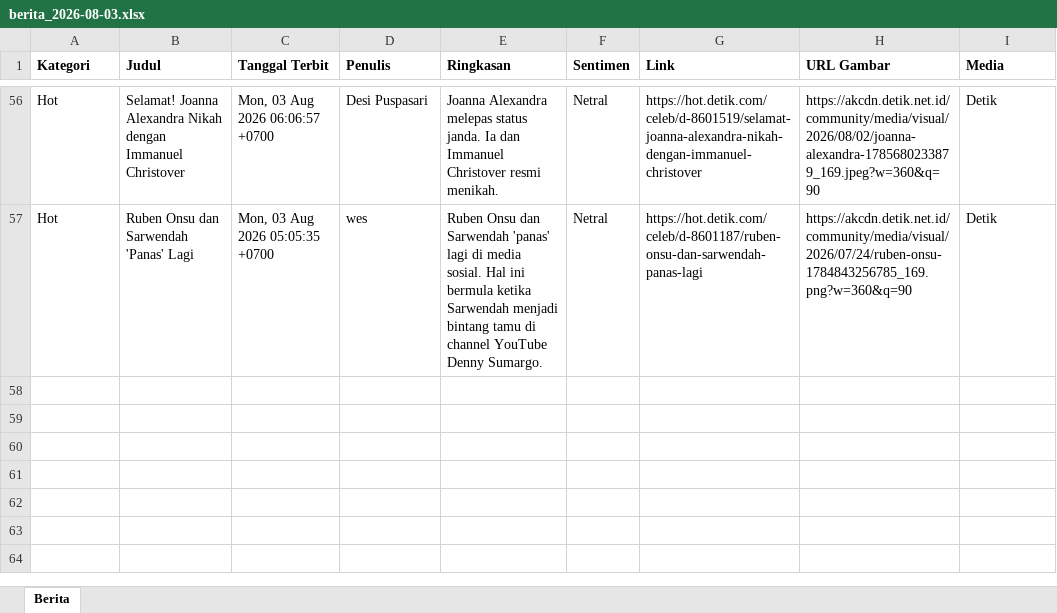
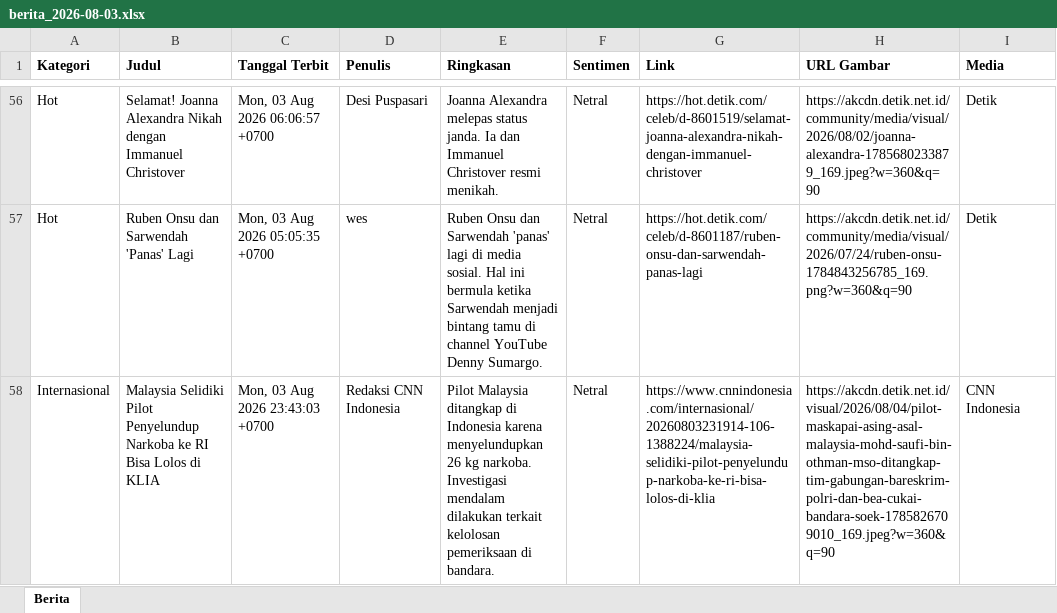
Before and after one commit to heriiskandar-pixel/scraper-berita-antara, an Excel workbook: data/berita_2026-08-03.xlsx, sheet Berita, drawn as a sheet; only a part is shown, gaps mark what is left out; values as stored, in another font and other column widths than the file's, no borders; the diff names each change by its address in the sheet, - before the commit and + after, or states it on an @@ line.

```diff
--- a/data/berita_2026-08-03.xlsx (sheet Berita)
+++ b/data/berita_2026-08-03.xlsx (sheet Berita)
+row 58: Internasional | Malaysia Selidiki Pilot Penyelundup Narkoba ke RI Bisa Lolos di KLIA | Mon, 03 Aug 2026 23:43:03 +0700 | Redaksi CNN Indonesia | Pilot Malaysia ditangkap di Indonesia karena menyelundupkan 26 kg narkoba. Investigasi mendalam dilakukan terkait kelolosan pemeriksaan di bandara. | Netral | https://www.cnnindonesia.com/internasional/20260803231914-106-1388224/malaysia-selidiki-pilot-penyelundup-narkoba-ke-ri-bisa-lolos-di-klia | https://akcdn.detik.net.id/visual/2026/08/04/pilot-maskapai-asing-asal-malaysia-mohd-saufi-bin-othman-mso-ditangkap-tim-gabungan-bareskrim-polri-dan-bea-cukai-bandara-soek-1785826709010_169.jpeg?w=360&q=90 | CNN Indonesia
```
Also changed, not shown: data/berita_2026-07-30.xlsx, data/berita_2026-07-31.xlsx, 6 other files.
